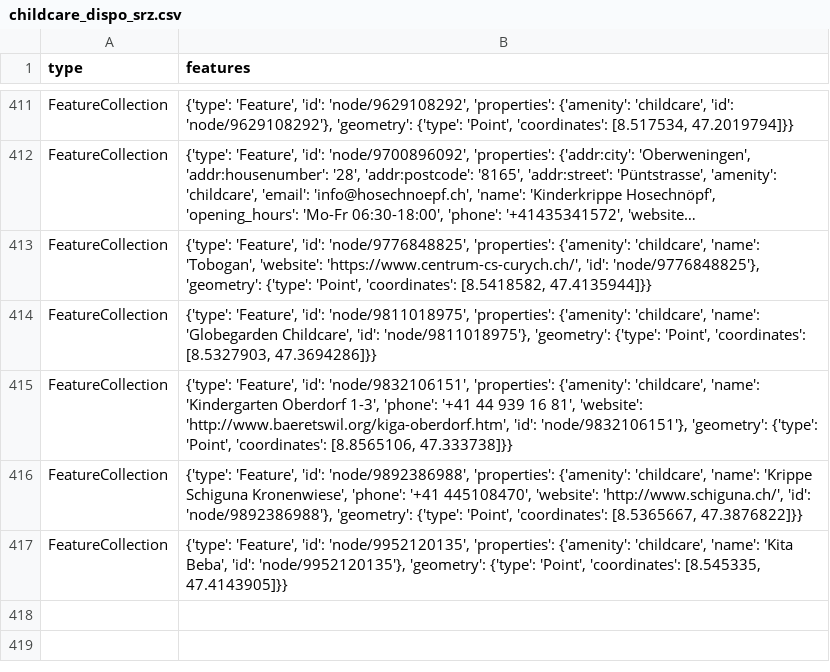
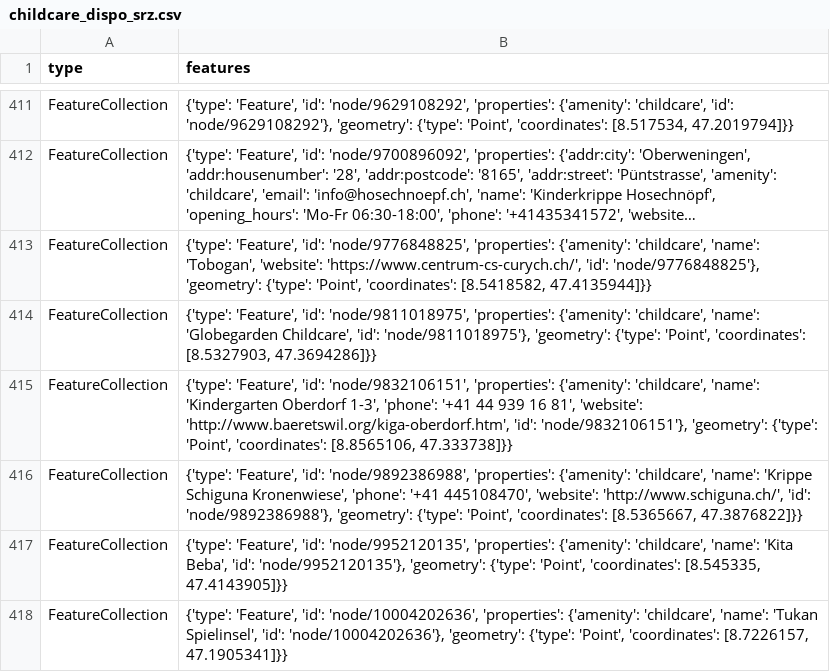
Before and after one commit to chnuessli/elz-data, a CSV file: data/csv/childcare/childcare_dispo_srz.csv, drawn as a sheet; only a part is shown, gaps mark what is left out; long unchanged cells end in …; the diff names each change by its address in the sheet, - before the commit and + after, or states it on an @@ line.

```diff
--- a/data/csv/childcare/childcare_dispo_srz.csv
+++ b/data/csv/childcare/childcare_dispo_srz.csv
+row 418: FeatureCollection | {'type': 'Feature', 'id': 'node/10004202636', 'properties': {'amenity': 'childcare', 'name': 'Tukan Spielinsel', 'id': 'node/10004202636'}, 'geometry': {'type': 'Point', 'coordinates': [8.7226157, 47.1905341]}}
```
Also changed, not shown: data/csv/childcare/childcare_kt_sz.csv, data/csv/helipad/helipads_switzerland.csv, 10 other files.
